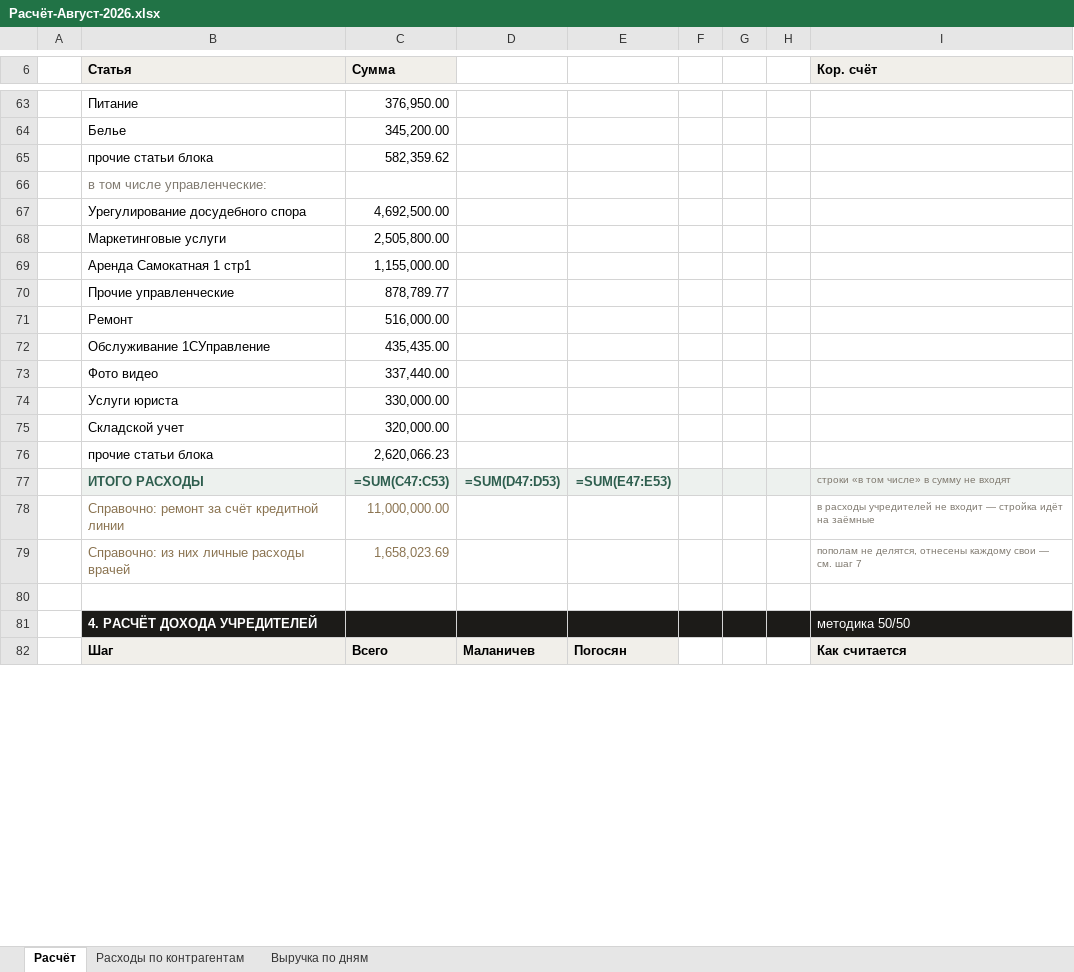
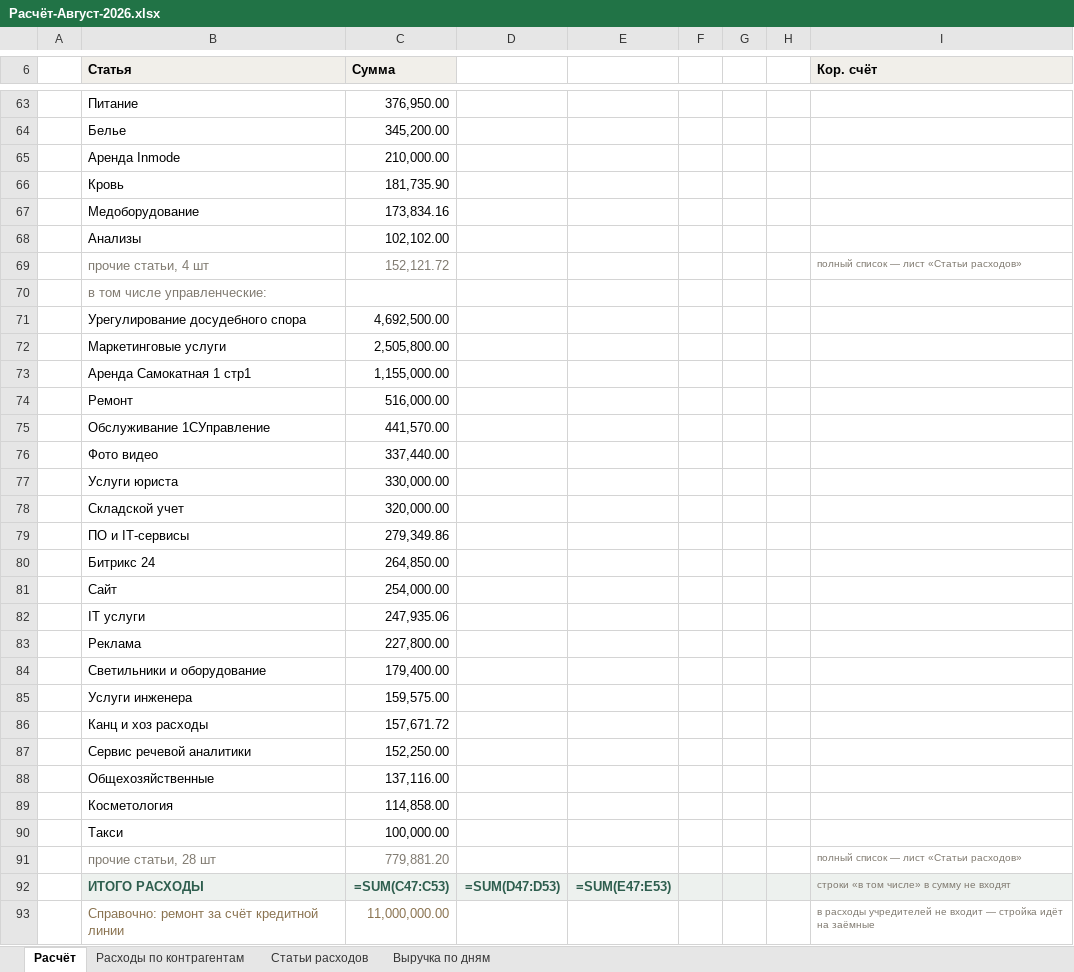
Before and after one commit to casaevteev-creator/-, an Excel workbook: out/Расчёт-Август-2026.xlsx, sheet Расчёт, drawn as a sheet; only a part is shown, gaps mark what is left out; the shorter side is filled out with more unchanged rows; values as stored, in another font and other column widths than the file's, no borders; formulas without a stored value are shown as written; removed rows and columns are numbered as before the commit, all else as after; the diff covers the shown part only; the diff names each change by its address in the sheet, - before the commit and + after, or states it on an @@ line.

```diff
--- a/out/Расчёт-Август-2026.xlsx (sheet Расчёт)
+++ b/out/Расчёт-Август-2026.xlsx (sheet Расчёт)
+sheet tab: Статьи расходов
-row 65:  | прочие статьи блока | 582,359.62
+row 65:  | Аренда Inmode | 210,000.00
+row 66:  | Кровь | 181,735.90
+row 67:  | Медоборудование | 173,834.16
+row 68:  | Анализы | 102,102.00
+row 69:  | прочие статьи, 4 шт | 152,121.72 |  |  |  |  |  | полный список — лист «Статьи расходов»
-row 70:  | Прочие управленческие | 878,789.77
-C75 (Сумма): 435,435.00
+C75 (Сумма): 441,570.00
-row 76:  | прочие статьи блока | 2,620,066.23
+row 79:  | ПО и IT-сервисы | 279,349.86
+row 80:  | Битрикс 24 | 264,850.00
+row 81:  | Сайт | 254,000.00
+row 82:  | IT услуги | 247,935.06
+row 83:  | Реклама | 227,800.00
+row 84:  | Светильники и оборудование | 179,400.00
+row 85:  | Услуги инженера | 159,575.00
+row 86:  | Канц и хоз расходы | 157,671.72
+row 87:  | Сервис речевой аналитики | 152,250.00
+row 88:  | Общехозяйственные | 137,116.00
+row 89:  | Косметология | 114,858.00
+row 90:  | Такси | 100,000.00
+row 91:  | прочие статьи, 28 шт | 779,881.20 |  |  |  |  |  | полный список — лист «Статьи расходов»
```
Also changed, not shown: 18 edited cells elsewhere in this sheet, sheet Расходы по контрагентам, out/Расшифровка-отчёта-Август-2026.xlsx, 5 other files.
